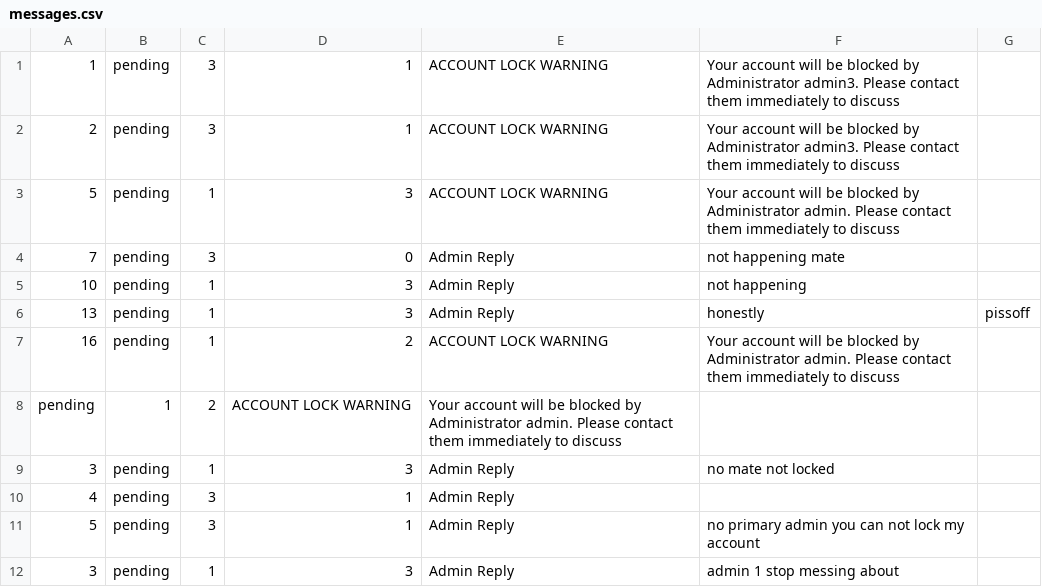
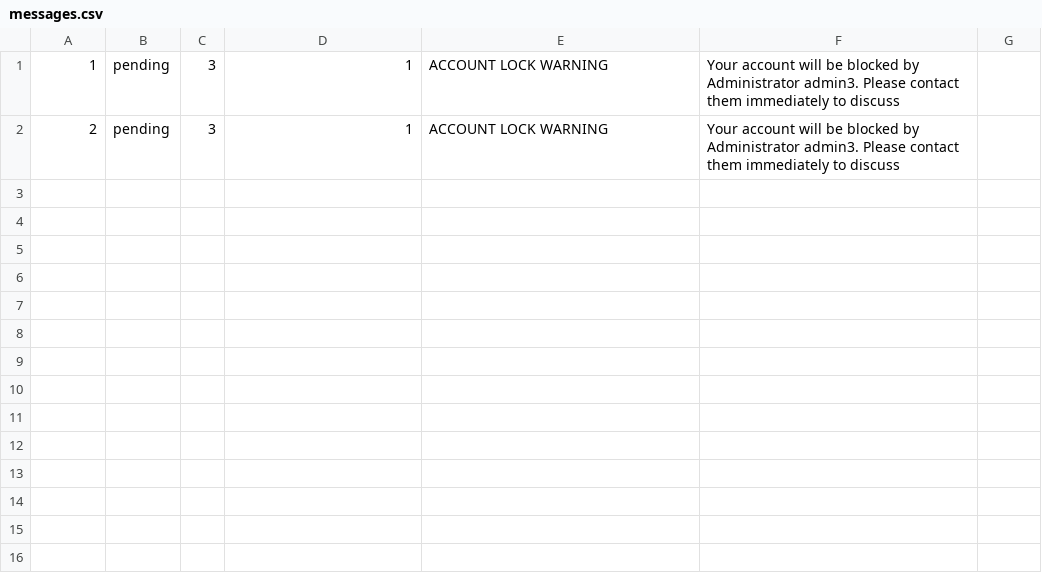
Before and after one commit to namyngu/JobSeekingSystem, a CSV file: JobSeekingSystem/messages.csv, drawn as a sheet; the diff names each change by its address in the sheet, - before the commit and + after, or states it on an @@ line.

```diff
--- a/JobSeekingSystem/messages.csv
+++ b/JobSeekingSystem/messages.csv
-row 3: 5 | pending | 1 | 3 | ACCOUNT LOCK WARNING | Your account will be blocked by Administrator admin. Please contact them immediately to discuss
-row 4: 7 | pending | 3 | 0 | Admin Reply | not happening mate
-row 5: 10 | pending | 1 | 3 | Admin Reply | not happening
-row 6: 13 | pending | 1 | 3 | Admin Reply | honestly | pissoff
-row 7: 16 | pending | 1 | 2 | ACCOUNT LOCK WARNING | Your account will be blocked by Administrator admin. Please contact them immediately to discuss
-row 8: pending | 1 | 2 | ACCOUNT LOCK WARNING | Your account will be blocked by Administrator admin. Please contact them immediately to discuss
-row 9: 3 | pending | 1 | 3 | Admin Reply | no mate not locked
-row 10: 4 | pending | 3 | 1 | Admin Reply
-row 11: 5 | pending | 3 | 1 | Admin Reply | no primary admin you can not lock my account
-row 12: 3 | pending | 1 | 3 | Admin Reply | admin 1 stop messing about
```
Also changed, not shown: messages.csv, users.csv, 7 other files.
